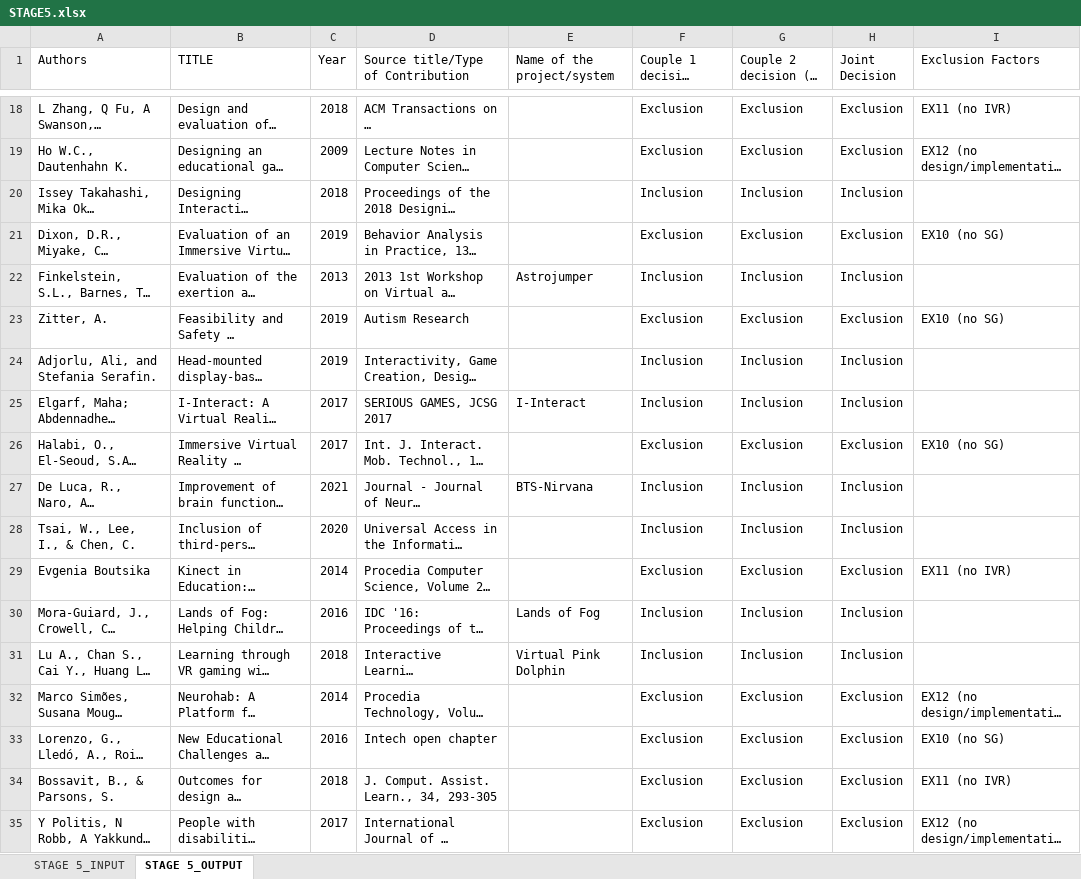
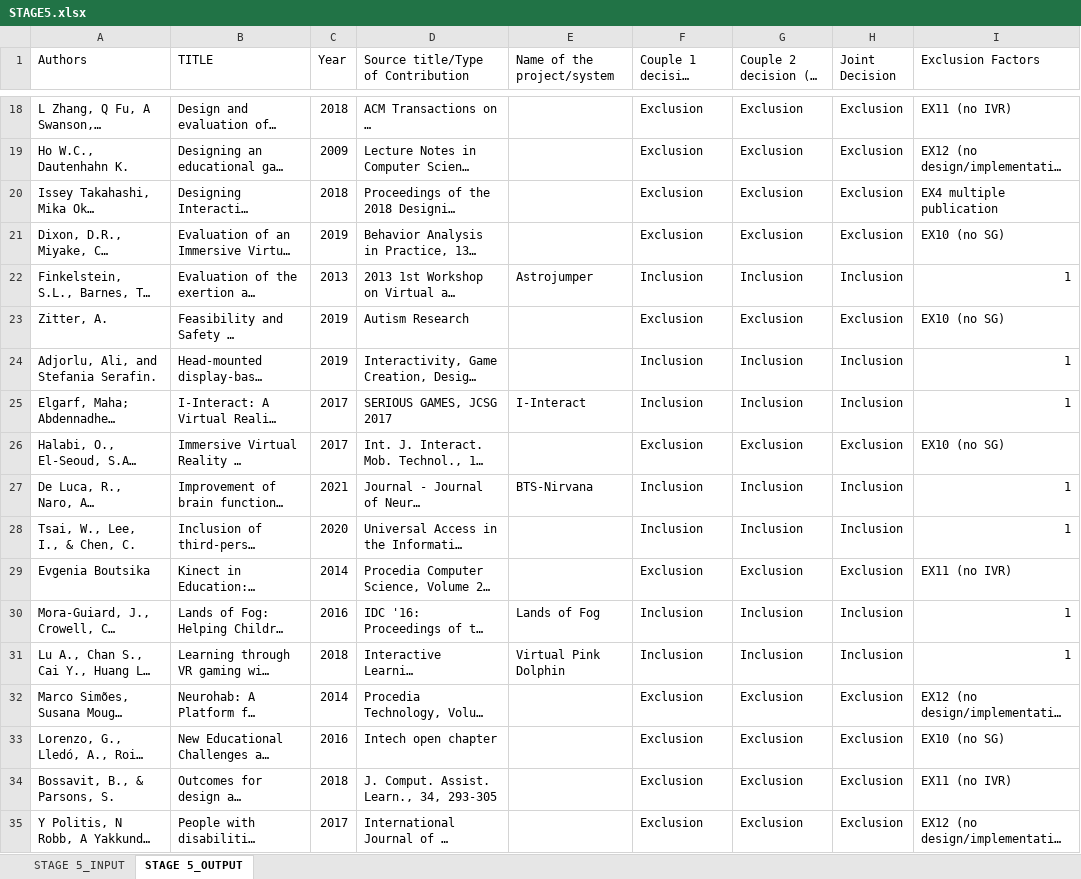
Before and after one commit to univaqRepository/SystematicReview_Design, an Excel workbook: Study Selection and Quality Assessment Process/STAGE5.xlsx, sheet STAGE 5_OUTPUT, drawn as a sheet; only a part is shown, gaps mark what is left out; long unchanged cells end in …; values as stored, in another font and other column widths than the file's, no cell formats; the diff covers the shown part only; the diff names each change by its address in the sheet, - before the commit and + after, or states it on an @@ line.

```diff
--- a/Study Selection and Quality Assessment Process/STAGE5.xlsx (sheet STAGE 5_OUTPUT)
+++ b/Study Selection and Quality Assessment Process/STAGE5.xlsx (sheet STAGE 5_OUTPUT)
-F20 (Couple 1 decision (TDM - SP)): Inclusion
+F20 (Couple 1 decision (TDM - SP)): Exclusion
-G20 (Couple 2 decision (FC - MCP)): Inclusion
+G20 (Couple 2 decision (FC - MCP)): Exclusion
-H20 (Joint Decision): Inclusion
+H20 (Joint Decision): Exclusion
-I20 (Exclusion Factors): (empty)
+I20 (Exclusion Factors): EX4 multiple publication
-I22 (Exclusion Factors): (empty)
+I22 (Exclusion Factors): 1
-I24:I25 (Exclusion Factors): (empty)
+I24:I25 (Exclusion Factors): 1
-I27:I28 (Exclusion Factors): (empty)
+I27:I28 (Exclusion Factors): 1
-I30:I31 (Exclusion Factors): (empty)
+I30:I31 (Exclusion Factors): 1
```
Also changed, not shown: 45 edited cells elsewhere in this sheet, cell formats, 1 other file.
